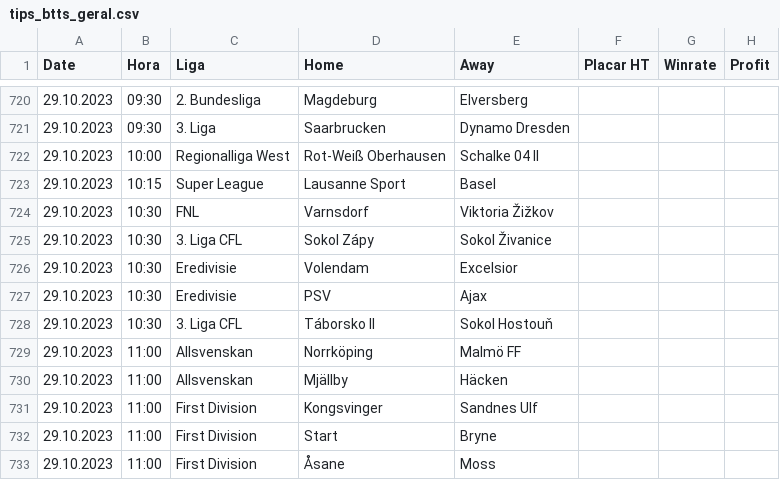
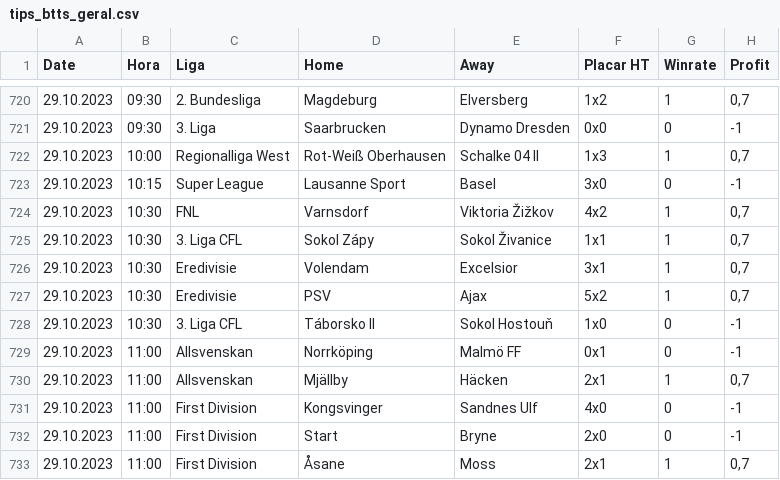
Before and after one commit to scooby75/bdfootball, a CSV file: tips_btts_geral.csv, drawn as a sheet; only a part is shown, gaps mark what is left out; the diff covers the shown part only.

```diff
--- a/tips_btts_geral.csv
+++ b/tips_btts_geral.csv
@@ -720,14 +720,14 @@ Date,Hora,Liga,Home,Away,Placar HT,Winrate,Profit
-29.10.2023,09:30,2. Bundesliga,Magdeburg,Elversberg,,,
-29.10.2023,09:30,3. Liga,Saarbrucken,Dynamo Dresden,,,
-29.10.2023,10:00,Regionalliga West,Rot-Weiß Oberhausen,Schalke 04 II,,,
-29.10.2023,10:15,Super League,Lausanne Sport,Basel,,,
-29.10.2023,10:30,FNL,Varnsdorf,Viktoria Žižkov,,,
-29.10.2023,10:30,3. Liga CFL,Sokol Zápy,Sokol Živanice,,,
-29.10.2023,10:30,Eredivisie,Volendam,Excelsior,,,
-29.10.2023,10:30,Eredivisie,PSV,Ajax,,,
-29.10.2023,10:30,3. Liga CFL,Táborsko II,Sokol Hostouň,,,
-29.10.2023,11:00,Allsvenskan,Norrköping,Malmö FF,,,
-29.10.2023,11:00,Allsvenskan,Mjällby,Häcken,,,
-29.10.2023,11:00,First Division,Kongsvinger,Sandnes Ulf,,,
-29.10.2023,11:00,First Division,Start,Bryne,,,
-29.10.2023,11:00,First Division,Åsane,Moss,,,
+29.10.2023,09:30,2. Bundesliga,Magdeburg,Elversberg,1x2,1,"0,7"
+29.10.2023,09:30,3. Liga,Saarbrucken,Dynamo Dresden,0x0,0,-1
+29.10.2023,10:00,Regionalliga West,Rot-Weiß Oberhausen,Schalke 04 II,1x3,1,"0,7"
+29.10.2023,10:15,Super League,Lausanne Sport,Basel,3x0,0,-1
+29.10.2023,10:30,FNL,Varnsdorf,Viktoria Žižkov,4x2,1,"0,7"
+29.10.2023,10:30,3. Liga CFL,Sokol Zápy,Sokol Živanice,1x1,1,"0,7"
+29.10.2023,10:30,Eredivisie,Volendam,Excelsior,3x1,1,"0,7"
+29.10.2023,10:30,Eredivisie,PSV,Ajax,5x2,1,"0,7"
+29.10.2023,10:30,3. Liga CFL,Táborsko II,Sokol Hostouň,1x0,0,-1
+29.10.2023,11:00,Allsvenskan,Norrköping,Malmö FF,0x1,0,-1
+29.10.2023,11:00,Allsvenskan,Mjällby,Häcken,2x1,1,"0,7"
+29.10.2023,11:00,First Division,Kongsvinger,Sandnes Ulf,4x0,0,-1
+29.10.2023,11:00,First Division,Start,Bryne,2x0,0,-1
+29.10.2023,11:00,First Division,Åsane,Moss,2x1,1,"0,7"
```
Also changed, not shown: 1 removed row and 118 edited cells elsewhere in this file, tips_lay_zebra_ht_geral.csv.
